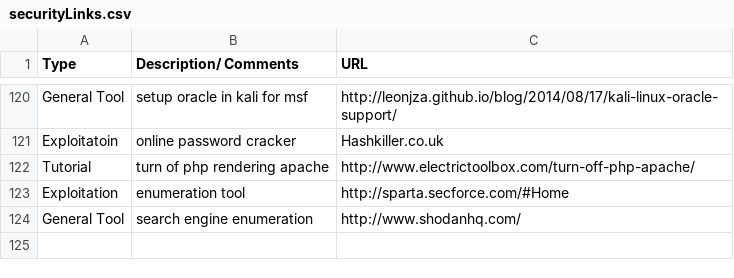
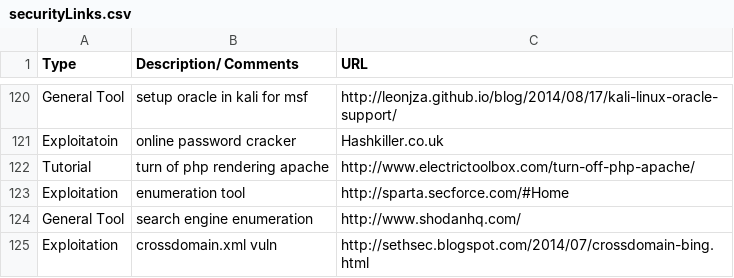
Before and after one commit to fulmetalpackets/securityLinks, a CSV file: securityLinks.csv, drawn as a sheet; only a part is shown, gaps mark what is left out; the diff names each change by its address in the sheet, - before the commit and + after, or states it on an @@ line.

Commit message:
Update securityLinks.csv

```diff
--- a/securityLinks.csv
+++ b/securityLinks.csv
+row 125: Exploitation | crossdomain.xml vuln | http://sethsec.blogspot.com/2014/07/crossdomain-bing.html
```
